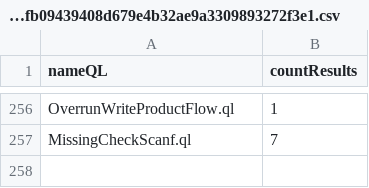
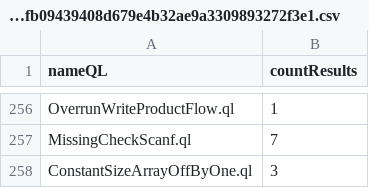
Before and after one commit to gergimentr/alldb, a CSV file: results/0ce2628363cc9c92c93febd2e0d8173982612a2a7a1b1de3d7fa4912ed4575389c2661808781d54197e607f3244fb09439408d679e4b32ae9a3309893272f3e1.csv, drawn as a sheet; only a part is shown, gaps mark what is left out; the diff names each change by its address in the sheet, - before the commit and + after, or states it on an @@ line.

```diff
--- a/results/0ce2628363cc9c92c93febd2e0d8173982612a2a7a1b1de3d7fa4912ed4575389c2661808781d54197e607f3244fb09439408d679e4b32ae9a3309893272f3e1.csv
+++ b/results/0ce2628363cc9c92c93febd2e0d8173982612a2a7a1b1de3d7fa4912ed4575389c2661808781d54197e607f3244fb09439408d679e4b32ae9a3309893272f3e1.csv
+row 258: ConstantSizeArrayOffByOne.ql | 3
```
Also changed, not shown: results/0c833c9eab91d0fc43f512aaf04248b06b1cc60c43ad533ac6569b81c60f15e7cf9c520e4f3f663fe1226b355fb5e258956b702d2963c6614fa60858cb46311d.csv, results/31e2118dd8510706c5cbfa525a5dffd47572a8e1daae619483750b361fa161d45516a67824a6741f683768769861fb0eec25095fd6a37e61daad93916856869d.csv, 5 other files.
